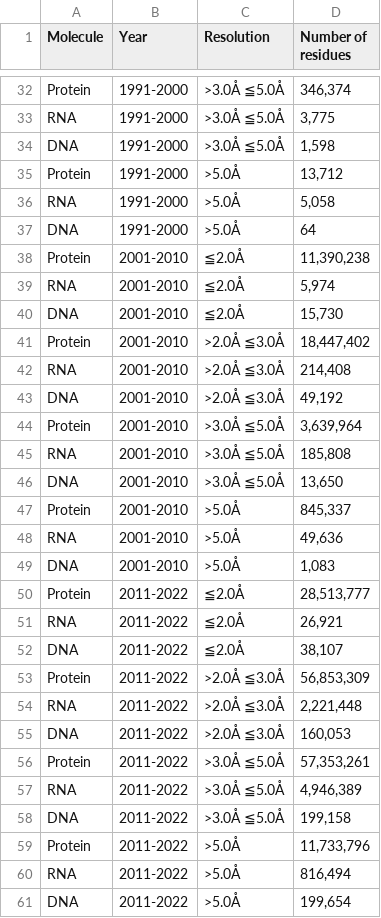
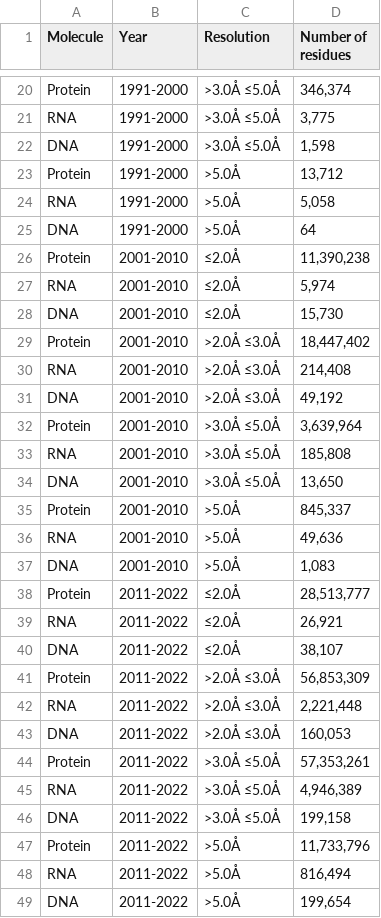
Before and after one commit to blakesweeney/rfam-vs-pfam, a CSV file: data/pdb-by-resolution.csv, drawn as a sheet; only a part is shown, gaps mark what is left out; addresses are those after the commit; the diff covers the shown part only; the diff names each change by its address in the sheet, - before the commit and + after, or states it on an @@ line.

```diff
--- a/data/pdb-by-resolution.csv
+++ b/data/pdb-by-resolution.csv
-C20:C22 (Resolution): >3.0Å ≦5.0Å
+C20:C22 (Resolution): >3.0Å ≤5.0Å
-C26:C28 (Resolution): ≦2.0Å
+C26:C28 (Resolution): ≤2.0Å
-C29:C31 (Resolution): >2.0Å ≦3.0Å
+C29:C31 (Resolution): >2.0Å ≤3.0Å
-C32:C34 (Resolution): >3.0Å ≦5.0Å
+C32:C34 (Resolution): >3.0Å ≤5.0Å
-C38:C40 (Resolution): ≦2.0Å
+C38:C40 (Resolution): ≤2.0Å
-C41:C43 (Resolution): >2.0Å ≦3.0Å
+C41:C43 (Resolution): >2.0Å ≤3.0Å
-C44:C46 (Resolution): >3.0Å ≦5.0Å
+C44:C46 (Resolution): >3.0Å ≤5.0Å
```
Also changed, not shown: 12 removed rows and 24 edited cells elsewhere in this file, 19 other files.
